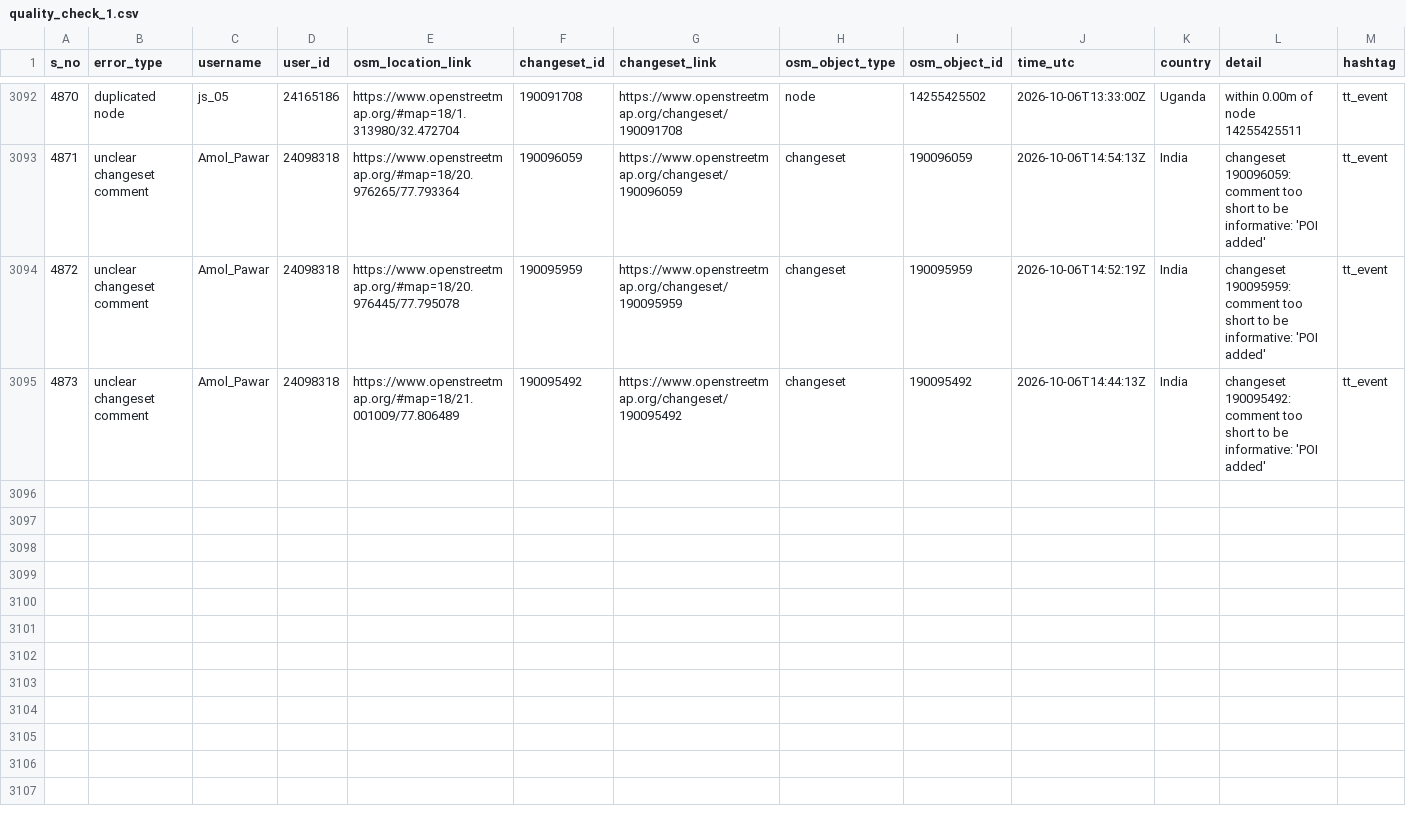
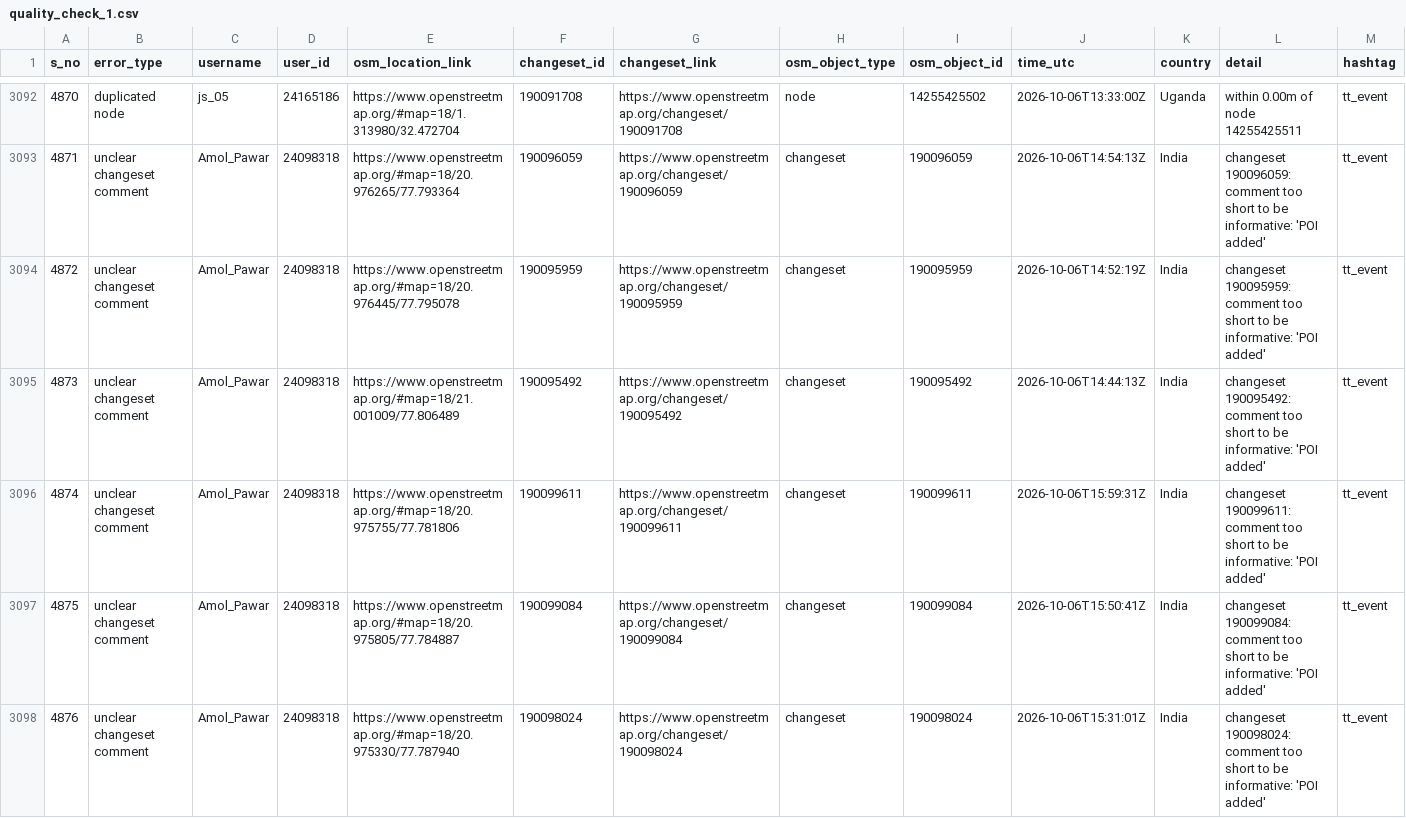
Before and after one commit to KingVik-Planet/OSM_Quality_Check, a CSV file: data/quality_check_1.csv, drawn as a sheet; only a part is shown, gaps mark what is left out; the diff names each change by its address in the sheet, - before the commit and + after, or states it on an @@ line.

```diff
--- a/data/quality_check_1.csv
+++ b/data/quality_check_1.csv
+row 3096: 4874 | unclear changeset comment | Amol_Pawar | 24098318 | https://www.openstreetmap.org/#map=18/20.975755/77.781806 | 190099611 | https://www.openstreetmap.org/changeset/190099611 | changeset | 190099611 | 2026-10-06T15:59:31Z | India | changeset 190099611: comment too short to be informative: 'POI added' | tt_event
+row 3097: 4875 | unclear changeset comment | Amol_Pawar | 24098318 | https://www.openstreetmap.org/#map=18/20.975805/77.784887 | 190099084 | https://www.openstreetmap.org/changeset/190099084 | changeset | 190099084 | 2026-10-06T15:50:41Z | India | changeset 190099084: comment too short to be informative: 'POI added' | tt_event
+row 3098: 4876 | unclear changeset comment | Amol_Pawar | 24098318 | https://www.openstreetmap.org/#map=18/20.975330/77.787940 | 190098024 | https://www.openstreetmap.org/changeset/190098024 | changeset | 190098024 | 2026-10-06T15:31:01Z | India | changeset 190098024: comment too short to be informative: 'POI added' | tt_event
```
Also changed, not shown: 2 other files.
